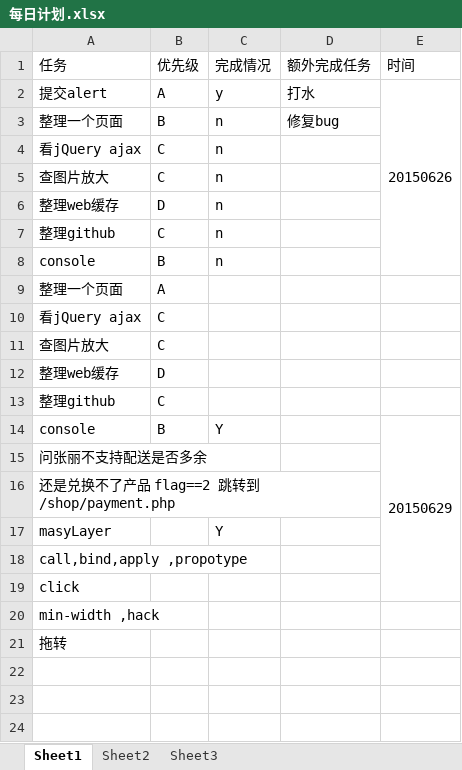
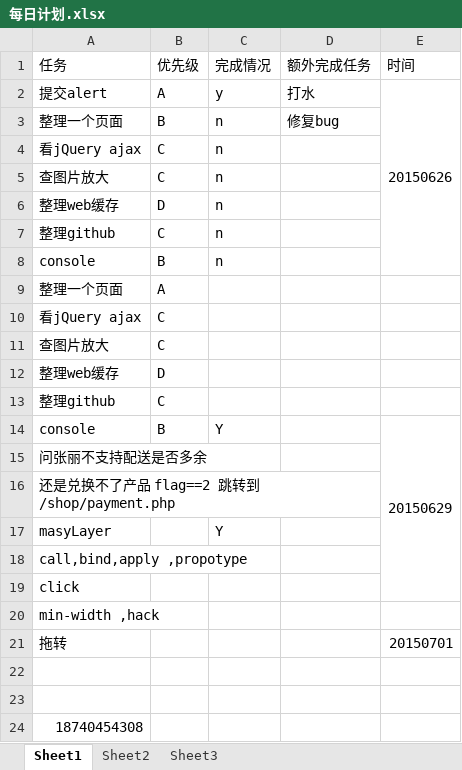
Before and after one commit to lanma121/MYFILE, an Excel workbook: myInfo/每日计划.xlsx, sheet Sheet1, drawn as a sheet; values as stored, in another font and other column widths than the file's, no borders; the diff names each change by its address in the sheet, - before the commit and + after, or states it on an @@ line.

```diff
--- a/myInfo/每日计划.xlsx (sheet Sheet1)
+++ b/myInfo/每日计划.xlsx (sheet Sheet1)
-E21 (时间): (empty)
+E21 (时间): 20150701
+row 22: (empty)
+row 23: (empty)
+row 24: 18740454308
```
Also changed, not shown: 1 other file.
